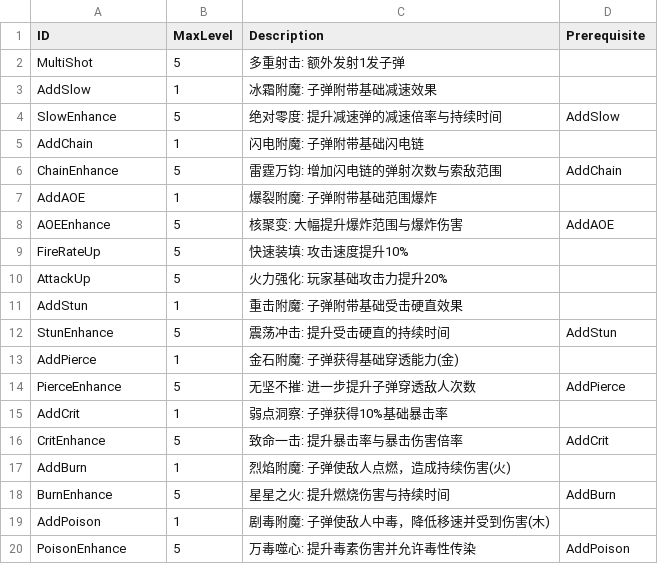
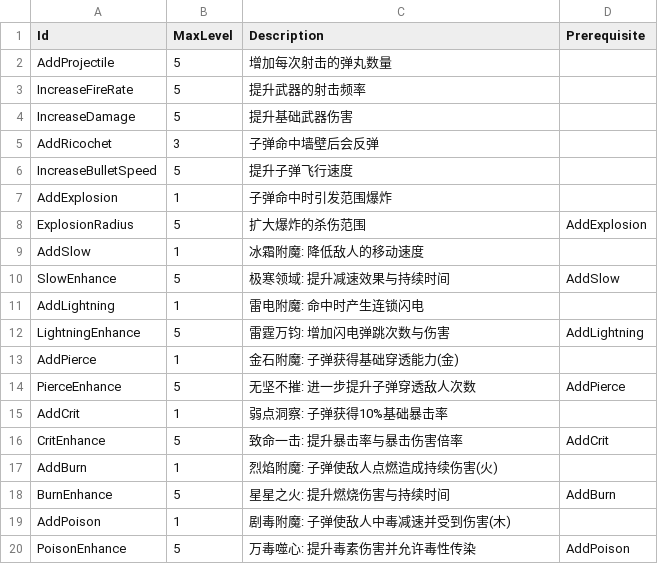
Before and after one commit to Sikrik/ECS_Exercises, a CSV file: Assets/Resources/Configs/Upgrade_Config.csv, drawn as a sheet.

```diff
--- a/Assets/Resources/Configs/Upgrade_Config.csv
+++ b/Assets/Resources/Configs/Upgrade_Config.csv
@@ -1,13 +1,13 @@
-ID,MaxLevel,Description,Prerequisite
-MultiShot,5,多重射击: 额外发射1发子弹,
-AddSlow,1,冰霜附魔: 子弹附带基础减速效果,
-SlowEnhance,5,绝对零度: 提升减速弹的减速倍率与持续时间,AddSlow
-AddChain,1,闪电附魔: 子弹附带基础闪电链,
-ChainEnhance,5,雷霆万钧: 增加闪电链的弹射次数与索敌范围,AddChain
-AddAOE,1,爆裂附魔: 子弹附带基础范围爆炸,
-AOEEnhance,5,核聚变: 大幅提升爆炸范围与爆炸伤害,AddAOE
-FireRateUp,5,快速装填: 攻击速度提升10%,
-AttackUp,5,火力强化: 玩家基础攻击力提升20%,
-AddStun,1,重击附魔: 子弹附带基础受击硬直效果,
-StunEnhance,5,震荡冲击: 提升受击硬直的持续时间,AddStun
+Id,MaxLevel,Description,Prerequisite
+AddProjectile,5,增加每次射击的弹丸数量,
+IncreaseFireRate,5,提升武器的射击频率,
+IncreaseDamage,5,提升基础武器伤害,
+AddRicochet,3,子弹命中墙壁后会反弹,
+IncreaseBulletSpeed,5,提升子弹飞行速度,
+AddExplosion,1,子弹命中时引发范围爆炸,
+ExplosionRadius,5,扩大爆炸的杀伤范围,AddExplosion
+AddSlow,1,冰霜附魔: 降低敌人的移动速度,
+SlowEnhance,5,极寒领域: 提升减速效果与持续时间,AddSlow
+AddLightning,1,雷电附魔: 命中时产生连锁闪电,
+LightningEnhance,5,雷霆万钧: 增加闪电弹跳次数与伤害,AddLightning
 AddPierce,1,金石附魔: 子弹获得基础穿透能力(金),
@@ -16,5 +16,5 @@ AddCrit,1,弱点洞察: 子弹获得10%基础暴击率,
 CritEnhance,5,致命一击: 提升暴击率与暴击伤害倍率,AddCrit
-AddBurn,1,烈焰附魔: 子弹使敌人点燃，造成持续伤害(火),
+AddBurn,1,烈焰附魔: 子弹使敌人点燃造成持续伤害(火),
 BurnEnhance,5,星星之火: 提升燃烧伤害与持续时间,AddBurn
-AddPoison,1,剧毒附魔: 子弹使敌人中毒，降低移速并受到伤害(木),
+AddPoison,1,剧毒附魔: 子弹使敌人中毒减速并受到伤害(木),
 PoisonEnhance,5,万毒噬心: 提升毒素伤害并允许毒性传染,AddPoison
```
Also changed, not shown: Assets/Resources/Configs/Upgrade_Config_Melee.csv, 1 other file.
